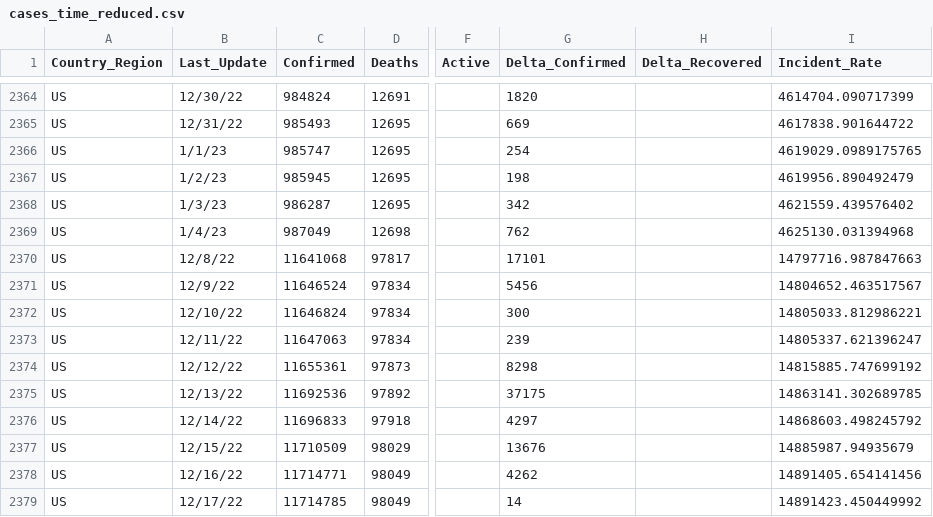
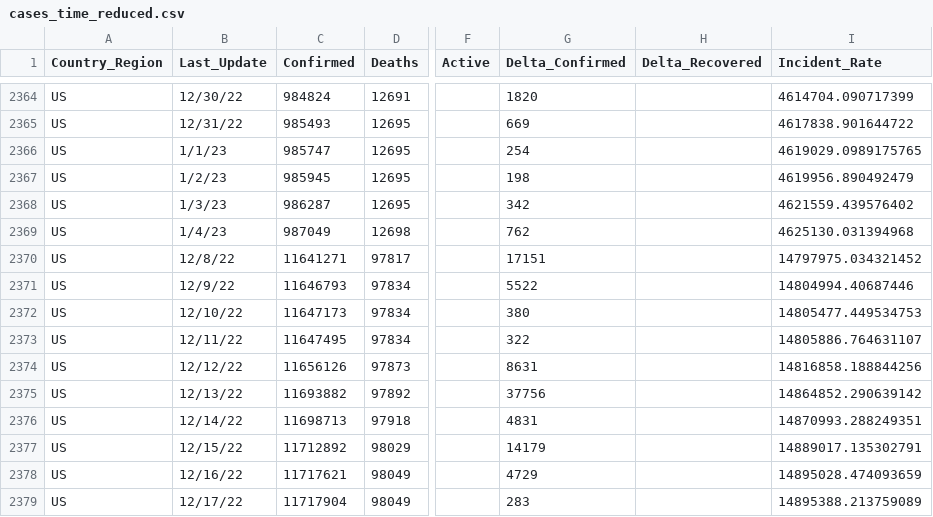
Before and after one commit to abbs24/COVID-19, a CSV file: data/cases_time_reduced.csv, drawn as a sheet; only a part is shown, gaps mark what is left out; the diff covers the shown part only; the diff names each change by its address in the sheet, - before the commit and + after, or states it on an @@ line.

```diff
--- a/data/cases_time_reduced.csv
+++ b/data/cases_time_reduced.csv
-C2370 (Confirmed): 11641068
+C2370 (Confirmed): 11641271
-G2370 (Delta_Confirmed): 17101
+G2370 (Delta_Confirmed): 17151
-I2370 (Incident_Rate): 14797716.987847663
+I2370 (Incident_Rate): 14797975.034321452
-C2371 (Confirmed): 11646524
+C2371 (Confirmed): 11646793
-G2371 (Delta_Confirmed): 5456
+G2371 (Delta_Confirmed): 5522
-I2371 (Incident_Rate): 14804652.463517567
+I2371 (Incident_Rate): 14804994.40687446
-C2372 (Confirmed): 11646824
+C2372 (Confirmed): 11647173
-G2372 (Delta_Confirmed): 300
+G2372 (Delta_Confirmed): 380
-I2372 (Incident_Rate): 14805033.812986221
+I2372 (Incident_Rate): 14805477.449534753
-C2373 (Confirmed): 11647063
+C2373 (Confirmed): 11647495
-G2373 (Delta_Confirmed): 239
+G2373 (Delta_Confirmed): 322
-I2373 (Incident_Rate): 14805337.621396247
+I2373 (Incident_Rate): 14805886.764631107
-C2374 (Confirmed): 11655361
+C2374 (Confirmed): 11656126
-G2374 (Delta_Confirmed): 8298
+G2374 (Delta_Confirmed): 8631
-I2374 (Incident_Rate): 14815885.747699192
+I2374 (Incident_Rate): 14816858.188844256
-C2375 (Confirmed): 11692536
+C2375 (Confirmed): 11693882
-G2375 (Delta_Confirmed): 37175
+G2375 (Delta_Confirmed): 37756
-I2375 (Incident_Rate): 14863141.302689785
+I2375 (Incident_Rate): 14864852.290639142
-C2376 (Confirmed): 11696833
+C2376 (Confirmed): 11698713
-G2376 (Delta_Confirmed): 4297
+G2376 (Delta_Confirmed): 4831
-I2376 (Incident_Rate): 14868603.498245792
+I2376 (Incident_Rate): 14870993.288249351
-C2377 (Confirmed): 11710509
+C2377 (Confirmed): 11712892
-G2377 (Delta_Confirmed): 13676
+G2377 (Delta_Confirmed): 14179
-I2377 (Incident_Rate): 14885987.94935679
+I2377 (Incident_Rate): 14889017.135302791
-C2378 (Confirmed): 11714771
+C2378 (Confirmed): 11717621
-G2378 (Delta_Confirmed): 4262
+G2378 (Delta_Confirmed): 4729
-I2378 (Incident_Rate): 14891405.654141456
+I2378 (Incident_Rate): 14895028.474093659
-C2379 (Confirmed): 11714785
+C2379 (Confirmed): 11717904
-G2379 (Delta_Confirmed): 14
+G2379 (Delta_Confirmed): 283
-I2379 (Incident_Rate): 14891423.450449992
+I2379 (Incident_Rate): 14895388.213759089
```
Also changed, not shown: 35 edited cells elsewhere in this file, data/cases.csv, data/cases_country.csv, 2 other files.
